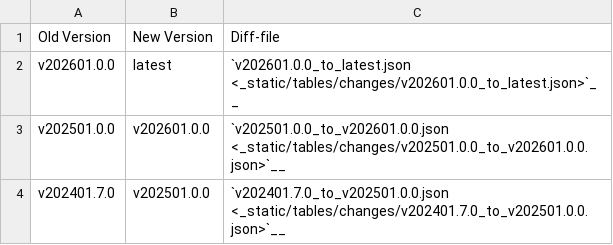
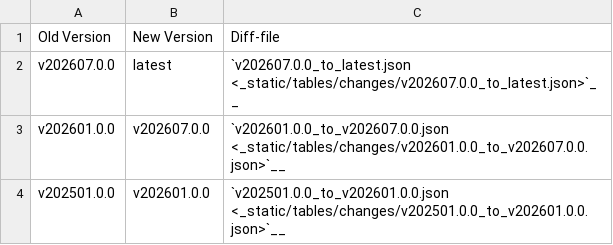
Before and after one commit to bo4e/BO4E-python, a CSV file: latest/_static/tables/changes_table.csv, drawn as a sheet.

```diff
--- a/latest/_static/tables/changes_table.csv
+++ b/latest/_static/tables/changes_table.csv
@@ -1,4 +1,4 @@
 Old Version,New Version,Diff-file
-v202601.0.0,latest,`v202601.0.0_to_latest.json <_static/tables/changes/v202601.0.0_to_latest.json>`__
+v202607.0.0,latest,`v202607.0.0_to_latest.json <_static/tables/changes/v202607.0.0_to_latest.json>`__
+v202601.0.0,v202607.0.0,`v202601.0.0_to_v202607.0.0.json <_static/tables/changes/v202601.0.0_to_v202607.0.0.json>`__
 v202501.0.0,v202601.0.0,`v202501.0.0_to_v202601.0.0.json <_static/tables/changes/v202501.0.0_to_v202601.0.0.json>`__
-v202401.7.0,v202501.0.0,`v202401.7.0_to_v202501.0.0.json <_static/tables/changes/v202401.7.0_to_v202501.0.0.json>`__
```
Also changed, not shown: latest/_static/tables/compatibility_matrix.csv, 12 other files.
